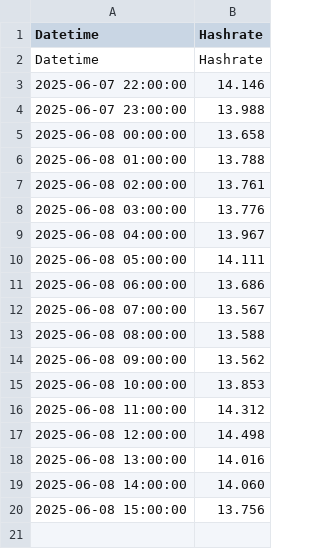
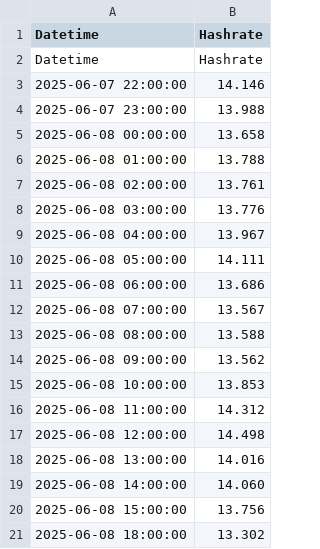
Before and after one commit to NadimGhaznavi/xmrqa, a CSV file: csv/hashrates/sidechain-hashrate-30days.csv, drawn as a sheet.

```diff
--- a/csv/hashrates/sidechain-hashrate-30days.csv
+++ b/csv/hashrates/sidechain-hashrate-30days.csv
@@ -20 +20,2 @@ Datetime,Hashrate
 2025-06-08 15:00:00,13.756
+2025-06-08 18:00:00,13.302
```
Also changed, not shown: csv/hashrates/mainchain-hashrate-30days.csv, csv/hashrates/mainchain-hashrate-60days.csv, 22 other files.
